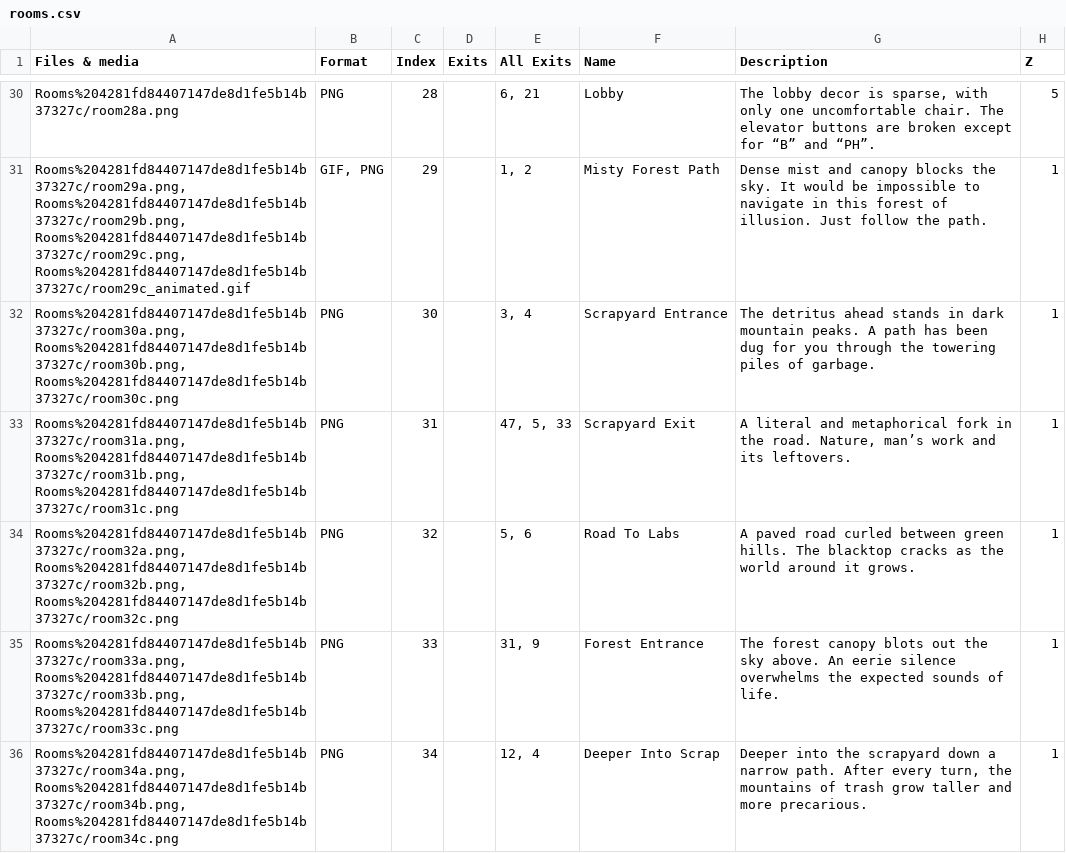
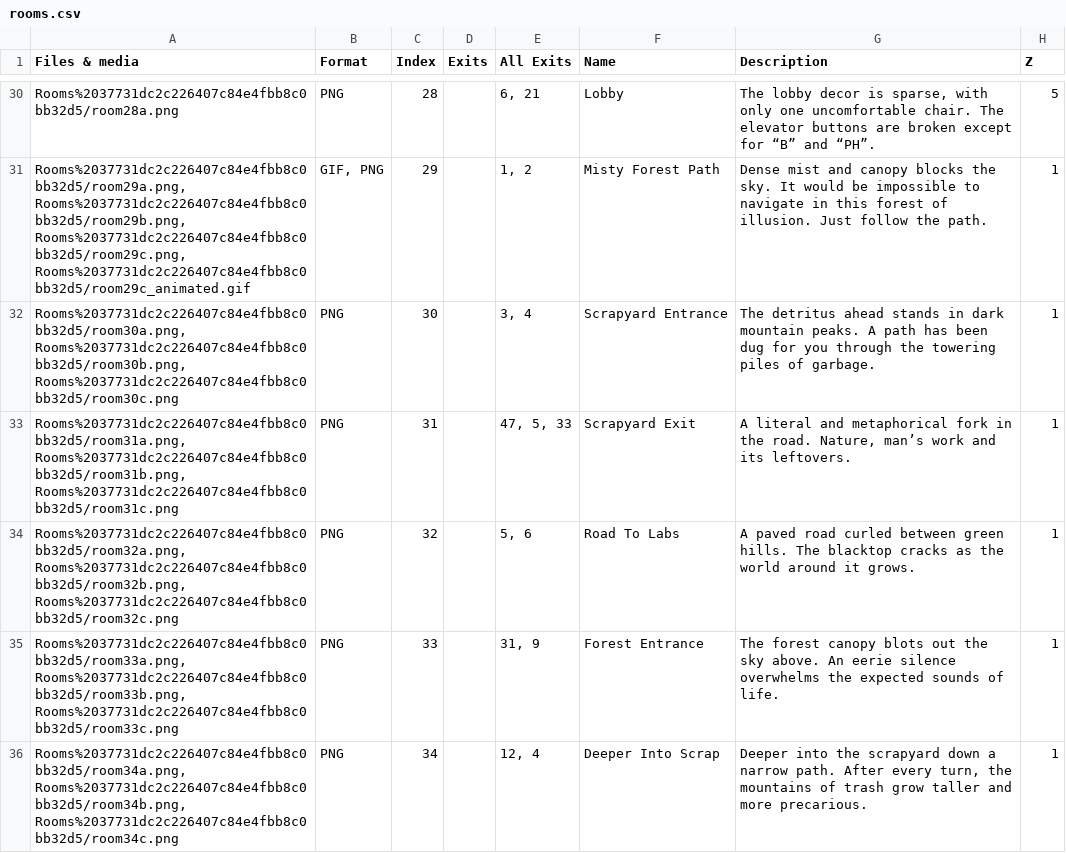
Before and after one commit to kanyaveral/kamigotchi, a CSV file: packages/contracts/src/deployment/world/data/rooms/rooms.csv, drawn as a sheet; only a part is shown, gaps mark what is left out; the diff covers the shown part only; the diff names each change by its address in the sheet, - before the commit and + after, or states it on an @@ line.

```diff
--- a/packages/contracts/src/deployment/world/data/rooms/rooms.csv
+++ b/packages/contracts/src/deployment/world/data/rooms/rooms.csv
-A30 (Files & media): Rooms%204281fd84407147de8d1fe5b14b37327c/room28a.png
+A30 (Files & media): Rooms%2037731dc2c226407c84e4fbb8c0bb32d5/room28a.png
-A31 (Files & media): Rooms%204281fd84407147de8d1fe5b14b37327c/room29a.png, Rooms%204281fd84407147de8d1fe5b14b37327c/room29b.png, Rooms%204281fd84407147de8d1fe5b14b37327c/room29c.png, Rooms%204281fd84407147de8d1fe5b14b37327c/room29c_animated.gif
+A31 (Files & media): Rooms%2037731dc2c226407c84e4fbb8c0bb32d5/room29a.png, Rooms%2037731dc2c226407c84e4fbb8c0bb32d5/room29b.png, Rooms%2037731dc2c226407c84e4fbb8c0bb32d5/room29c.png, Rooms%2037731dc2c226407c84e4fbb8c0bb32d5/room29c_animated.gif
-A32 (Files & media): Rooms%204281fd84407147de8d1fe5b14b37327c/room30a.png, Rooms%204281fd84407147de8d1fe5b14b37327c/room30b.png, Rooms%204281fd84407147de8d1fe5b14b37327c/room30c.png
+A32 (Files & media): Rooms%2037731dc2c226407c84e4fbb8c0bb32d5/room30a.png, Rooms%2037731dc2c226407c84e4fbb8c0bb32d5/room30b.png, Rooms%2037731dc2c226407c84e4fbb8c0bb32d5/room30c.png
-A33 (Files & media): Rooms%204281fd84407147de8d1fe5b14b37327c/room31a.png, Rooms%204281fd84407147de8d1fe5b14b37327c/room31b.png, Rooms%204281fd84407147de8d1fe5b14b37327c/room31c.png
+A33 (Files & media): Rooms%2037731dc2c226407c84e4fbb8c0bb32d5/room31a.png, Rooms%2037731dc2c226407c84e4fbb8c0bb32d5/room31b.png, Rooms%2037731dc2c226407c84e4fbb8c0bb32d5/room31c.png
-A34 (Files & media): Rooms%204281fd84407147de8d1fe5b14b37327c/room32a.png, Rooms%204281fd84407147de8d1fe5b14b37327c/room32b.png, Rooms%204281fd84407147de8d1fe5b14b37327c/room32c.png
+A34 (Files & media): Rooms%2037731dc2c226407c84e4fbb8c0bb32d5/room32a.png, Rooms%2037731dc2c226407c84e4fbb8c0bb32d5/room32b.png, Rooms%2037731dc2c226407c84e4fbb8c0bb32d5/room32c.png
-A35 (Files & media): Rooms%204281fd84407147de8d1fe5b14b37327c/room33a.png, Rooms%204281fd84407147de8d1fe5b14b37327c/room33b.png, Rooms%204281fd84407147de8d1fe5b14b37327c/room33c.png
+A35 (Files & media): Rooms%2037731dc2c226407c84e4fbb8c0bb32d5/room33a.png, Rooms%2037731dc2c226407c84e4fbb8c0bb32d5/room33b.png, Rooms%2037731dc2c226407c84e4fbb8c0bb32d5/room33c.png
-A36 (Files & media): Rooms%204281fd84407147de8d1fe5b14b37327c/room34a.png, Rooms%204281fd84407147de8d1fe5b14b37327c/room34b.png, Rooms%204281fd84407147de8d1fe5b14b37327c/room34c.png
+A36 (Files & media): Rooms%2037731dc2c226407c84e4fbb8c0bb32d5/room34a.png, Rooms%2037731dc2c226407c84e4fbb8c0bb32d5/room34b.png, Rooms%2037731dc2c226407c84e4fbb8c0bb32d5/room34c.png
```
Also changed, not shown: 58 edited cells elsewhere in this file.
